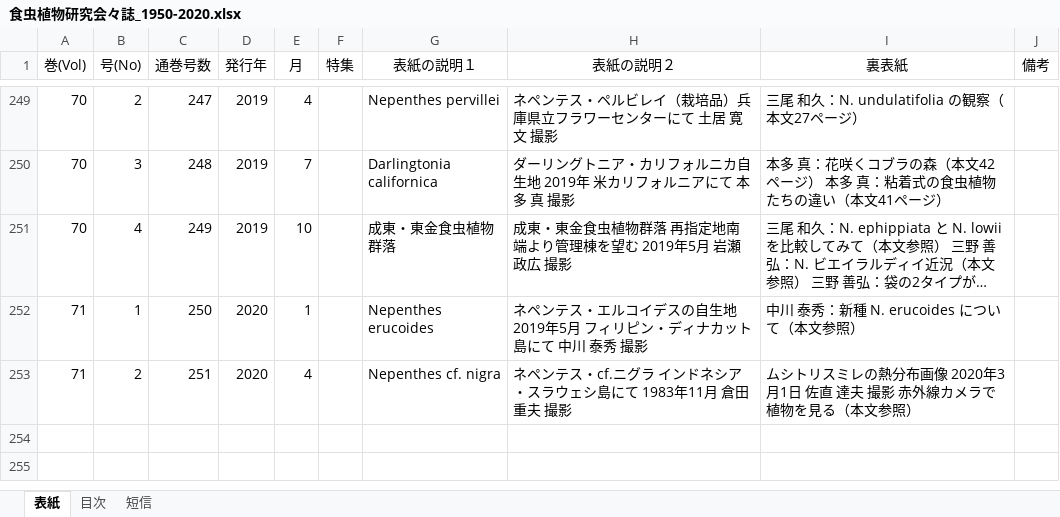
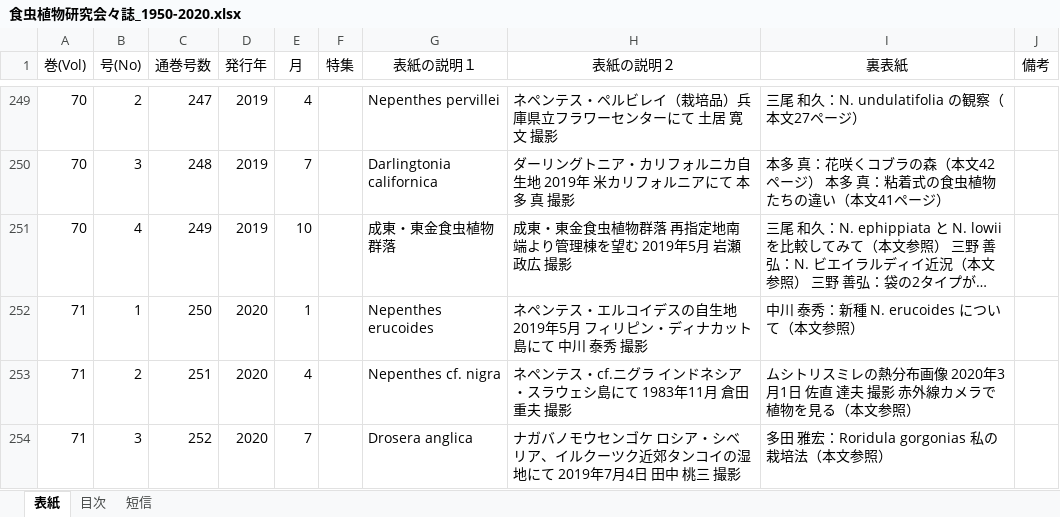
Before and after one commit to tsajiki/IPS, an Excel workbook: 食虫植物研究会々誌_1950-2020.xlsx, sheet 表紙, drawn as a sheet; only a part is shown, gaps mark what is left out; long unchanged cells end in …; values as stored, in another font and other column widths than the file's, no borders; the diff names each change by its address in the sheet, - before the commit and + after, or states it on an @@ line.

```diff
--- a/食虫植物研究会々誌_1950-2020.xlsx (sheet 表紙)
+++ b/食虫植物研究会々誌_1950-2020.xlsx (sheet 表紙)
+row 254: 71 | 3 | 252 | 2020 | 7 |  | Drosera anglica | ナガバノモウセンゴケ ロシア・シベリア、イルクーツク近郊タンコイの湿地にて 2019年7月4日 田中 桃三 撮影 | 多田 雅宏：Roridula gorgonias 私の栽培法（本文参照）
```
Also changed, not shown: sheet 目次, sheet 短信, 3 other files.
